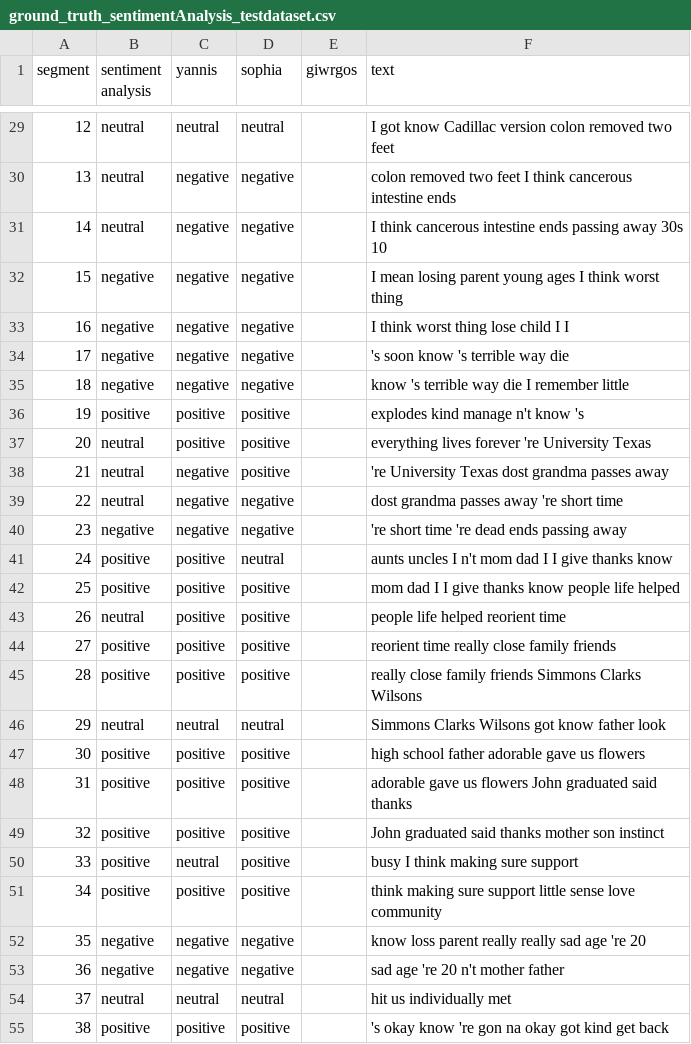
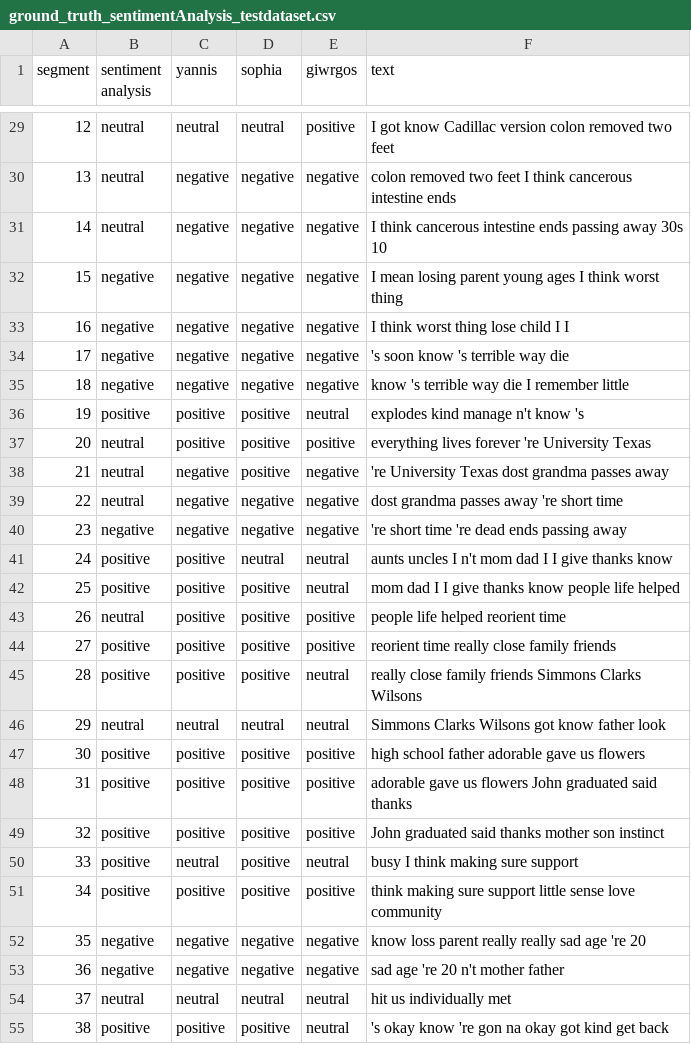
Before and after one commit to salevizo/multimodal_audio, a CSV file: ground_truth/ground_truth_sentimentAnalysis_testdataset.csv, drawn as a sheet; only a part is shown, gaps mark what is left out; the diff covers the shown part only.

```diff
--- a/ground_truth/ground_truth_sentimentAnalysis_testdataset.csv
+++ b/ground_truth/ground_truth_sentimentAnalysis_testdataset.csv
@@ -30,27 +30,27 @@ segment,sentiment analysis,yannis,sophia,giwrgos,text,,"
-12,neutral,neutral,neutral,,I got know Cadillac version colon removed two feet,,
-13,neutral,negative,negative,,colon removed two feet I think cancerous intestine ends,,
-14,neutral,negative,negative,,I think cancerous intestine ends passing away 30s 10,,
-15,negative,negative,negative,,I mean losing parent young ages I think worst thing,,
-16,negative,negative,negative,,I think worst thing lose child I I,,
-17,negative,negative,negative,,'s soon know 's terrible way die,,
-18,negative,negative,negative,,know 's terrible way die I remember little,,
-19,positive,positive,positive,,explodes kind manage n't know 's,,
-20,neutral,positive,positive,,everything lives forever 're University Texas,,
-21,neutral,negative,positive,,'re University Texas dost grandma passes away,,
-22,neutral,negative,negative,,dost grandma passes away 're short time,,
-23,negative,negative,negative,,'re short time 're dead ends passing away,,
-24,positive,positive,neutral,,aunts uncles I n't mom dad I I give thanks know,,
-25,positive,positive,positive,,mom dad I I give thanks know people life helped,,
-26,neutral,positive,positive,,people life helped reorient time,,
-27,positive,positive,positive,,reorient time really close family friends,,
-28,positive,positive,positive,,really close family friends Simmons Clarks Wilsons,,
-29,neutral,neutral,neutral,,Simmons Clarks Wilsons got know father look,,
-30,positive,positive,positive,,high school father adorable gave us flowers,,
-31,positive,positive,positive,,adorable gave us flowers John graduated said thanks,,
-32,positive,positive,positive,,John graduated said thanks mother son instinct,,
-33,positive,neutral,positive,,busy I think making sure support,,
-34,positive,positive,positive,,think making sure support little sense love community,,
-35,negative,negative,negative,,know loss parent really really sad age 're 20,,
-36,negative,negative,negative,,sad age 're 20 n't mother father,,
-37,neutral,neutral,neutral,,hit us individually met,,
-38,positive,positive,positive,,'s okay know 're gon na okay got kind get back,,
+12,neutral,neutral,neutral,positive,I got know Cadillac version colon removed two feet,,
+13,neutral,negative,negative,negative,colon removed two feet I think cancerous intestine ends,,
+14,neutral,negative,negative,negative,I think cancerous intestine ends passing away 30s 10,,
+15,negative,negative,negative,negative,I mean losing parent young ages I think worst thing,,
+16,negative,negative,negative,negative,I think worst thing lose child I I,,
+17,negative,negative,negative,negative,'s soon know 's terrible way die,,
+18,negative,negative,negative,negative,know 's terrible way die I remember little,,
+19,positive,positive,positive,neutral,explodes kind manage n't know 's,,
+20,neutral,positive,positive,positive,everything lives forever 're University Texas,,
+21,neutral,negative,positive,negative,'re University Texas dost grandma passes away,,
+22,neutral,negative,negative,negative,dost grandma passes away 're short time,,
+23,negative,negative,negative,negative,'re short time 're dead ends passing away,,
+24,positive,positive,neutral,neutral,aunts uncles I n't mom dad I I give thanks know,,
+25,positive,positive,positive,neutral,mom dad I I give thanks know people life helped,,
+26,neutral,positive,positive,positive,people life helped reorient time,,
+27,positive,positive,positive,positive,reorient time really close family friends,,
+28,positive,positive,positive,neutral,really close family friends Simmons Clarks Wilsons,,
+29,neutral,neutral,neutral,neutral,Simmons Clarks Wilsons got know father look,,
+30,positive,positive,positive,positive,high school father adorable gave us flowers,,
+31,positive,positive,positive,positive,adorable gave us flowers John graduated said thanks,,
+32,positive,positive,positive,positive,John graduated said thanks mother son instinct,,
+33,positive,neutral,positive,neutral,busy I think making sure support,,
+34,positive,positive,positive,positive,think making sure support little sense love community,,
+35,negative,negative,negative,negative,know loss parent really really sad age 're 20,,
+36,negative,negative,negative,negative,sad age 're 20 n't mother father,,
+37,neutral,neutral,neutral,neutral,hit us individually met,,
+38,positive,positive,positive,neutral,'s okay know 're gon na okay got kind get back,,
```
Also changed, not shown: 75 edited cells elsewhere in this file, ground_truth/ground_truth_sentimentAnalysis_traindataset.csv, 3 other files.
